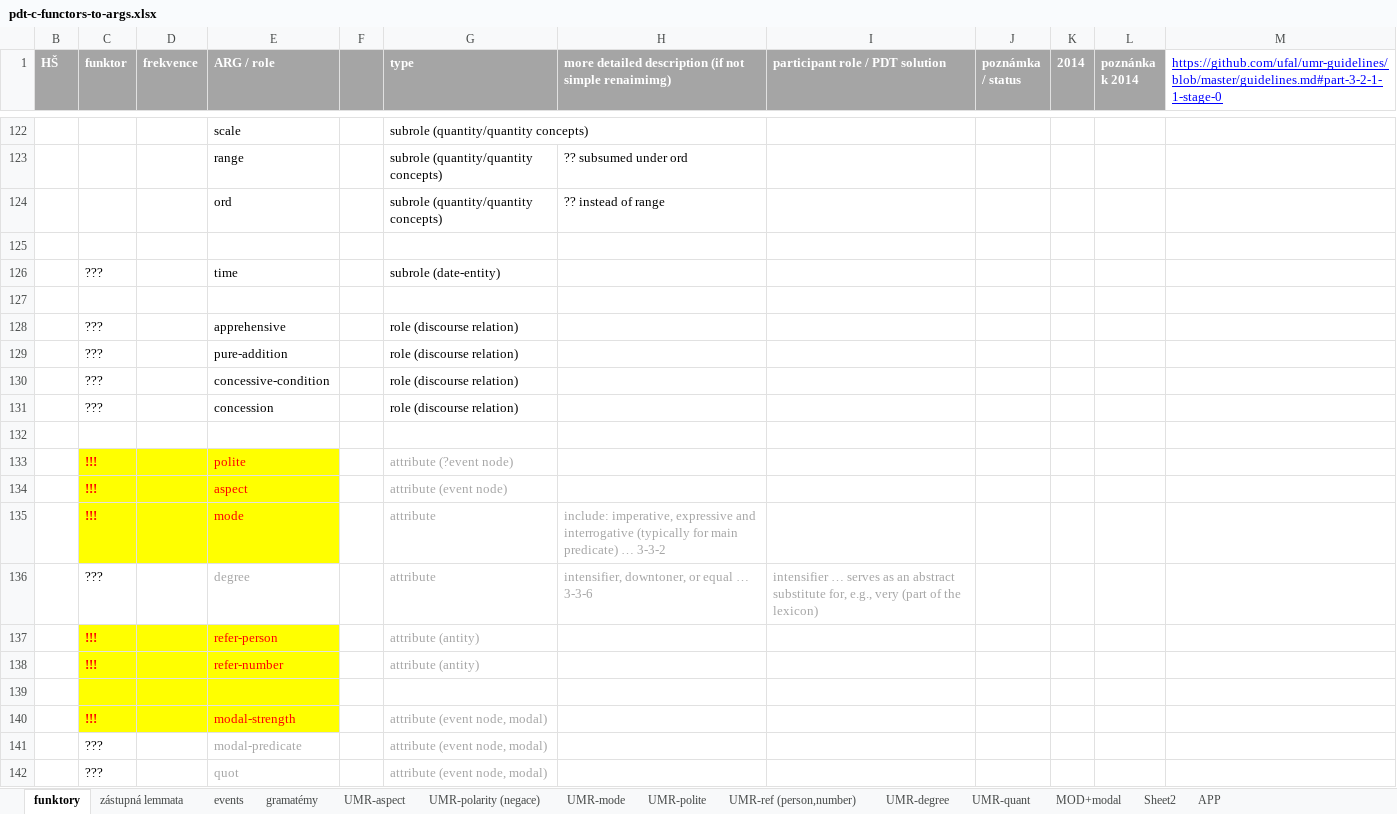
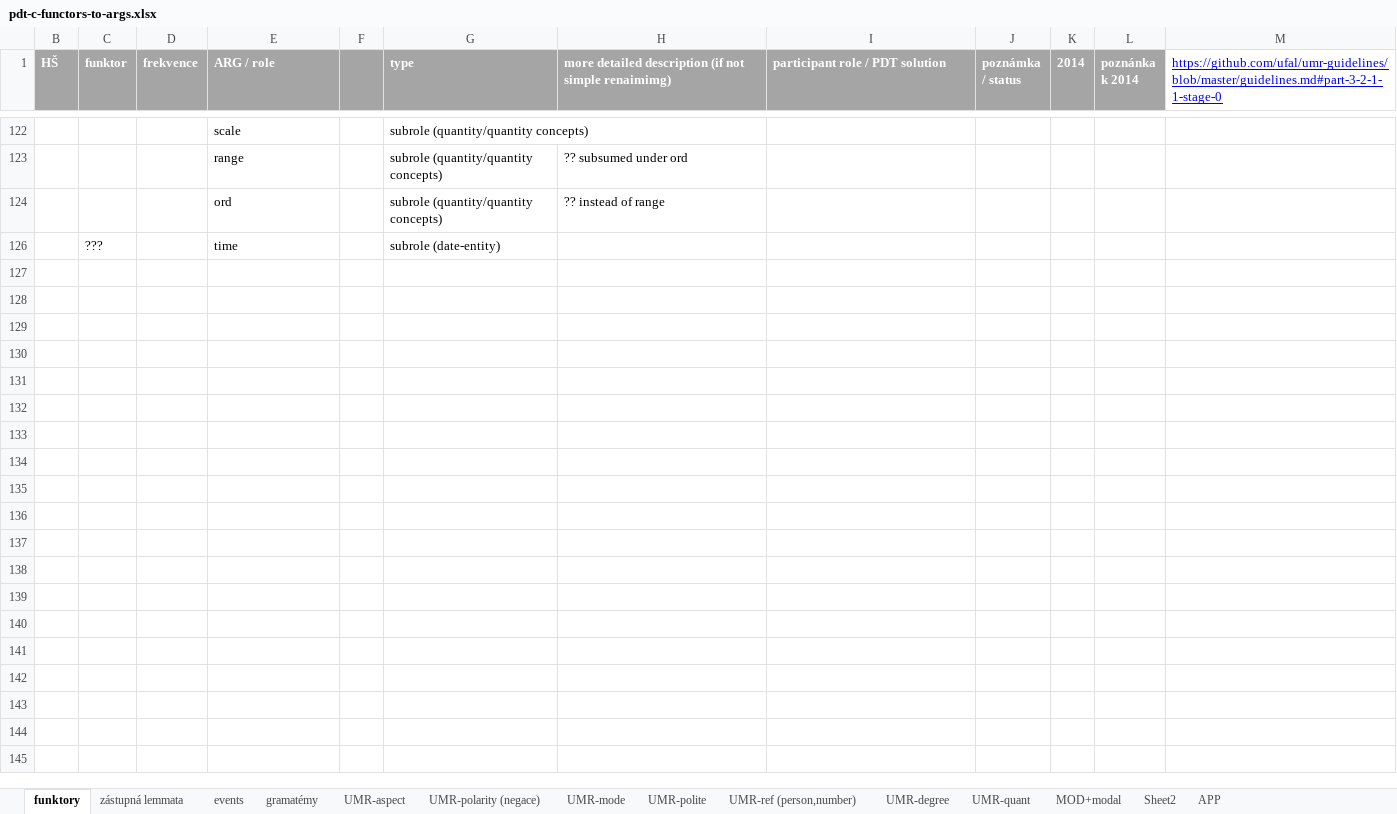
Before and after one commit to ufal/UMR, an Excel workbook: tecto2umr/pdt-c-functors-to-args.xlsx, sheet funktory, drawn as a sheet; only a part is shown, gaps mark what is left out; values as stored, in another font and other column widths than the file's, no borders; charts and pictures not drawn; the diff covers the shown part only; the diff names each change by its address in the sheet, - before the commit and + after, or states it on an @@ line.

Commit message:
keywords as concepts (for discourse)

```diff
--- a/tecto2umr/pdt-c-functors-to-args.xlsx (sheet funktory)
+++ b/tecto2umr/pdt-c-functors-to-args.xlsx (sheet funktory)
-row 125: (empty)
-row 127: (empty)
@@ row 128 hidden:  | ??? |  | apprehensive |  | role (discourse relation) @@
@@ row 129 hidden:  | ??? |  | pure-addition |  | role (discourse relation) @@
@@ row 130 hidden:  | ??? |  | concessive-condition |  | role (discourse relation) @@
@@ row 131 hidden:  | ??? |  | concession |  | role (discourse relation) @@
-row 132: (empty)
@@ row 133 hidden:  | !!! |  | polite |  | attribute (?event node) @@
@@ row 134 hidden:  | !!! |  | aspect |  | attribute (event node) @@
@@ row 135 hidden:  | !!! |  | mode |  | attribute | include: imperative, expressive and interrogative (typically for main predicate) … 3-3-2 @@
@@ row 136 hidden:  | ??? |  | degree |  | attribute | intensifier, downtoner, or equal … 3-3-6 | intensifier … serves as an abstract substitute for, e.g., very (part of the lexicon) @@
@@ row 137 hidden:  | !!! |  | refer-person |  | attribute (antity) @@
@@ row 138 hidden:  | !!! |  | refer-number |  | attribute (antity) @@
-row 139: (empty)
@@ row 140 hidden:  | !!! |  | modal-strength |  | attribute (event node, modal) @@
@@ row 141 hidden:  | ??? |  | modal-predicate |  | attribute (event node, modal) @@
@@ row 142 hidden:  | ??? |  | quot |  | attribute (event node, modal) @@
```
Also changed, not shown: 20 removed rows and 90 hidden or unhidden rows elsewhere in this sheet, hidden cells, charts or pictures.
